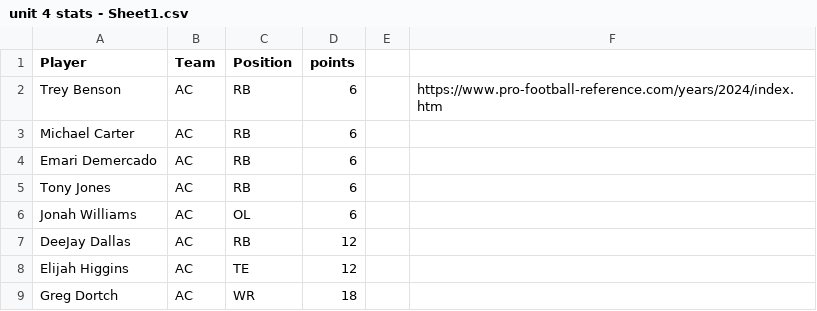
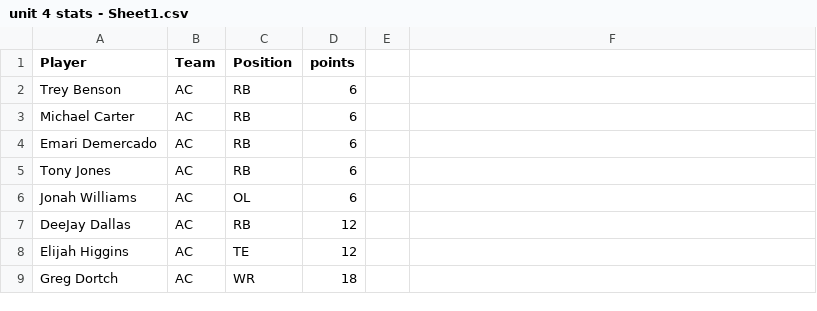
Before and after one commit to zoetice/data-science, a CSV file: unit 4 stats - Sheet1.csv, drawn as a sheet; only a part is shown; the diff names each change by its address in the sheet, - before the commit and + after, or states it on an @@ line.

Commit message:
Update unit 4 stats - Sheet1.csv

```diff
--- a/unit 4 stats - Sheet1.csv
+++ b/unit 4 stats - Sheet1.csv
-F2: https://www.pro-football-reference.com/years/2024/index.htm
+F2: (empty)
```
